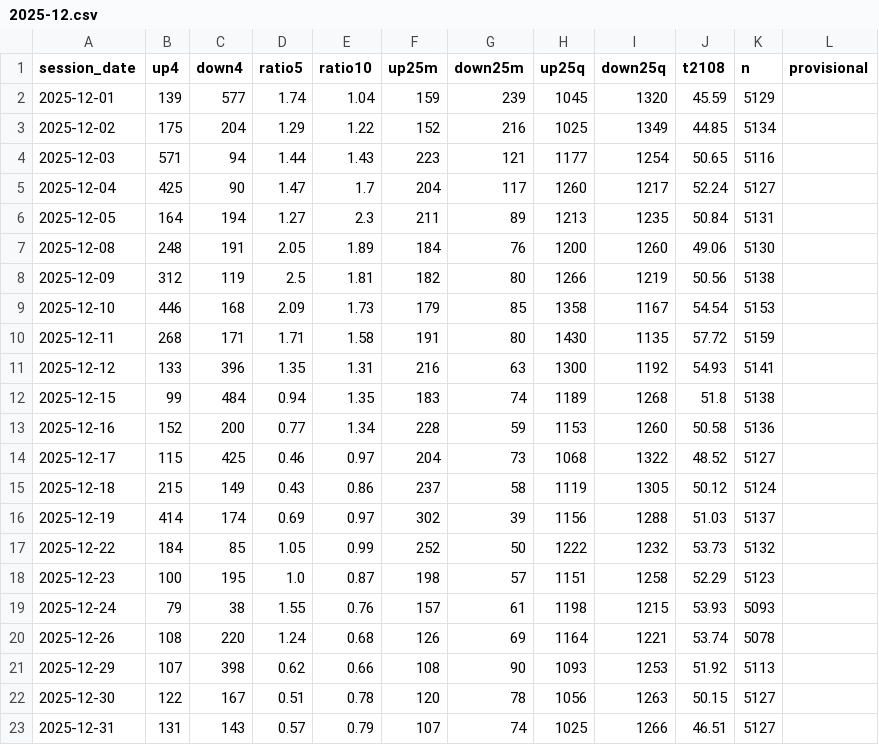
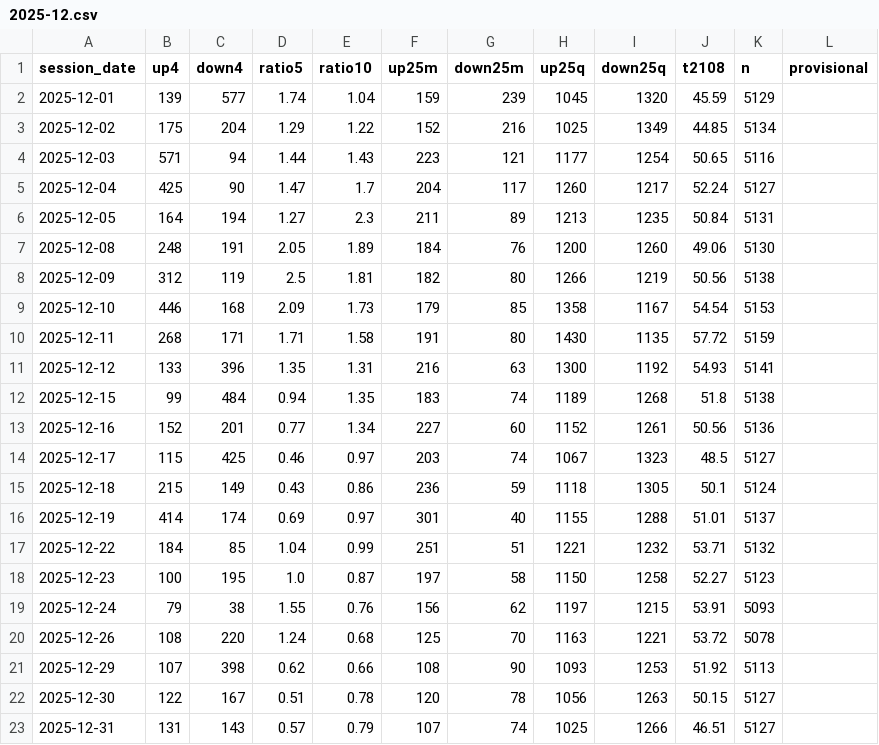
Before and after one commit to TheMrTBO/market-monitor, a CSV file: breadth_own_daily/2025/2025-12.csv, drawn as a sheet.

```diff
--- a/breadth_own_daily/2025/2025-12.csv
+++ b/breadth_own_daily/2025/2025-12.csv
@@ -12,10 +12,10 @@ session_date,up4,down4,ratio5,ratio10,up25m,down25m,up25q,down25q,t2108,n,provis
 2025-12-15,99,484,0.94,1.35,183,74,1189,1268,51.8,5138,
-2025-12-16,152,200,0.77,1.34,228,59,1153,1260,50.58,5136,
-2025-12-17,115,425,0.46,0.97,204,73,1068,1322,48.52,5127,
-2025-12-18,215,149,0.43,0.86,237,58,1119,1305,50.12,5124,
-2025-12-19,414,174,0.69,0.97,302,39,1156,1288,51.03,5137,
-2025-12-22,184,85,1.05,0.99,252,50,1222,1232,53.73,5132,
-2025-12-23,100,195,1.0,0.87,198,57,1151,1258,52.29,5123,
-2025-12-24,79,38,1.55,0.76,157,61,1198,1215,53.93,5093,
-2025-12-26,108,220,1.24,0.68,126,69,1164,1221,53.74,5078,
+2025-12-16,152,201,0.77,1.34,227,60,1152,1261,50.56,5136,
+2025-12-17,115,425,0.46,0.97,203,74,1067,1323,48.5,5127,
+2025-12-18,215,149,0.43,0.86,236,59,1118,1305,50.1,5124,
+2025-12-19,414,174,0.69,0.97,301,40,1155,1288,51.01,5137,
+2025-12-22,184,85,1.04,0.99,251,51,1221,1232,53.71,5132,
+2025-12-23,100,195,1.0,0.87,197,58,1150,1258,52.27,5123,
+2025-12-24,79,38,1.55,0.76,156,62,1197,1215,53.91,5093,
+2025-12-26,108,220,1.24,0.68,125,70,1163,1221,53.72,5078,
 2025-12-29,107,398,0.62,0.66,108,90,1093,1253,51.92,5113,
```
Also changed, not shown: postmarket_scan/2026/2026-11-24.csv, prices_daily/2026/2026-04.csv, 3 other files.
